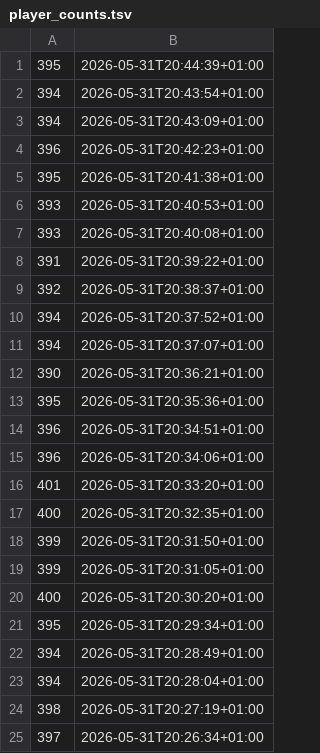
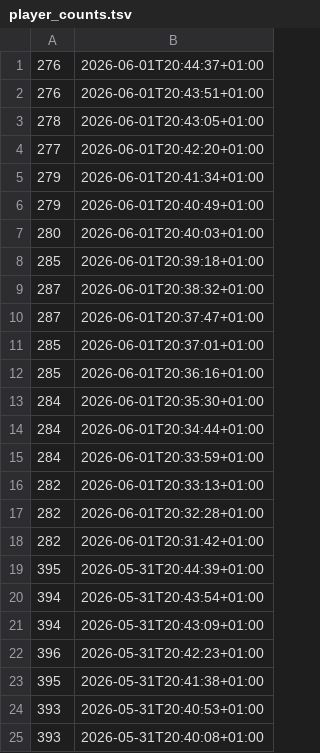
Before and after one commit to SucharMistrz/PRPopulationTracker, a TSV file: data/player_counts.tsv, drawn as a sheet; only a part is shown; the shorter side is filled out with more unchanged rows; the diff names each change by its address in the sheet, - before the commit and + after, or states it on an @@ line.

```diff
--- a/data/player_counts.tsv
+++ b/data/player_counts.tsv
+row 1: 276 | 2026-06-01T20:44:37+01:00
+row 2: 276 | 2026-06-01T20:43:51+01:00
+row 3: 278 | 2026-06-01T20:43:05+01:00
+row 4: 277 | 2026-06-01T20:42:20+01:00
+row 5: 279 | 2026-06-01T20:41:34+01:00
+row 6: 279 | 2026-06-01T20:40:49+01:00
+row 7: 280 | 2026-06-01T20:40:03+01:00
+row 8: 285 | 2026-06-01T20:39:18+01:00
+row 9: 287 | 2026-06-01T20:38:32+01:00
+row 10: 287 | 2026-06-01T20:37:47+01:00
+row 11: 285 | 2026-06-01T20:37:01+01:00
+row 12: 285 | 2026-06-01T20:36:16+01:00
+row 13: 284 | 2026-06-01T20:35:30+01:00
+row 14: 284 | 2026-06-01T20:34:44+01:00
+row 15: 284 | 2026-06-01T20:33:59+01:00
+row 16: 282 | 2026-06-01T20:33:13+01:00
+row 17: 282 | 2026-06-01T20:32:28+01:00
+row 18: 282 | 2026-06-01T20:31:42+01:00
```
